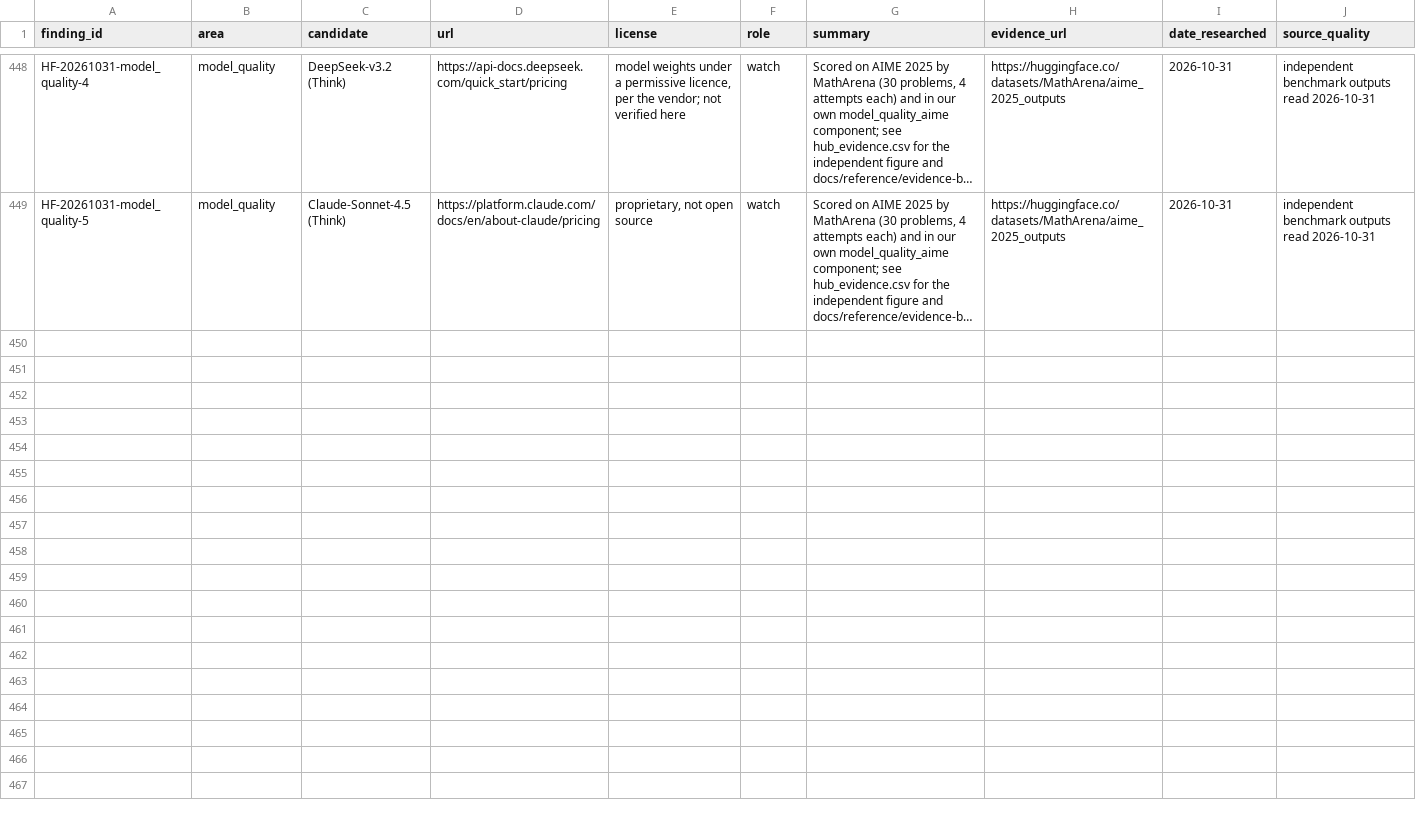
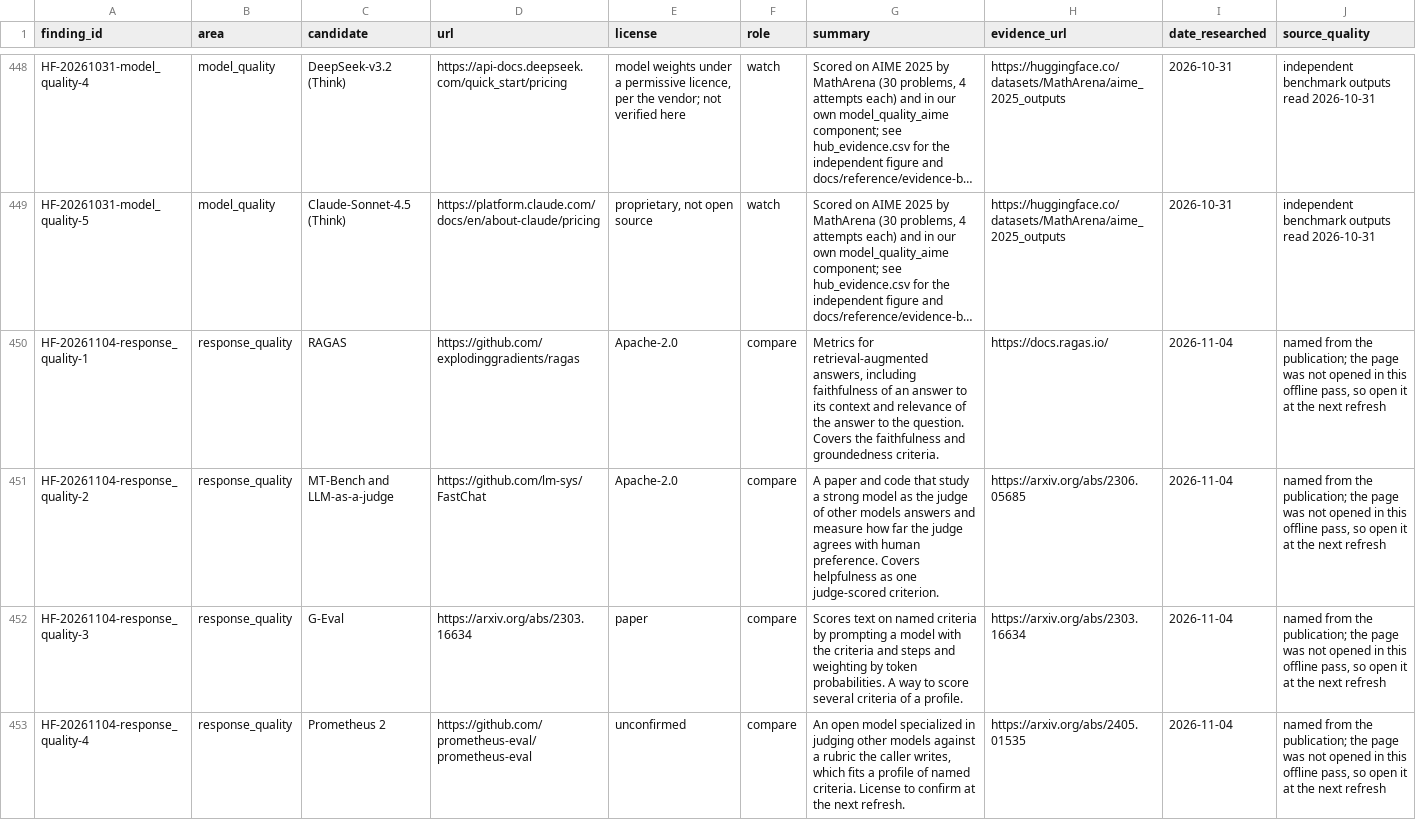
Before and after one commit to SpiritualData/ai-hub-of-hubs-structure, a CSV file: hubofhubs/registry/hub_findings.csv, drawn as a sheet; only a part is shown, gaps mark what is left out; long unchanged cells end in …; the diff covers the shown part only; the diff names each change by its address in the sheet, - before the commit and + after, or states it on an @@ line.

```diff
--- a/hubofhubs/registry/hub_findings.csv
+++ b/hubofhubs/registry/hub_findings.csv
+row 450: HF-20261104-response_quality-1 | response_quality | RAGAS | https://github.com/explodinggradients/ragas | Apache-2.0 | compare | Metrics for retrieval-augmented answers, including faithfulness of an answer to its context and relevance of the answer to the question. Covers the faithfulness and groundedness criteria. | https://docs.ragas.io/ | 2026-11-04 | named from the publication; the page was not opened in this offline pass, so open it at the next refresh
+row 451: HF-20261104-response_quality-2 | response_quality | MT-Bench and LLM-as-a-judge | https://github.com/lm-sys/FastChat | Apache-2.0 | compare | A paper and code that study a strong model as the judge of other models answers and measure how far the judge agrees with human preference. Covers helpfulness as one judge-scored criterion. | https://arxiv.org/abs/2306.05685 | 2026-11-04 | named from the publication; the page was not opened in this offline pass, so open it at the next refresh
+row 452: HF-20261104-response_quality-3 | response_quality | G-Eval | https://arxiv.org/abs/2303.16634 | paper | compare | Scores text on named criteria by prompting a model with the criteria and steps and weighting by token probabilities. A way to score several criteria of a profile. | https://arxiv.org/abs/2303.16634 | 2026-11-04 | named from the publication; the page was not opened in this offline pass, so open it at the next refresh
+row 453: HF-20261104-response_quality-4 | response_quality | Prometheus 2 | https://github.com/prometheus-eval/prometheus-eval | unconfirmed | compare | An open model specialized in judging other models against a rubric the caller writes, which fits a profile of named criteria. License to confirm at the next refresh. | https://arxiv.org/abs/2405.01535 | 2026-11-04 | named from the publication; the page was not opened in this offline pass, so open it at the next refresh
```
Also changed, not shown: 4 added rows elsewhere in this file, docs/reference/evidence-labels.csv, hubofhubs/registry/hub_evidence.csv, 42 other files.
